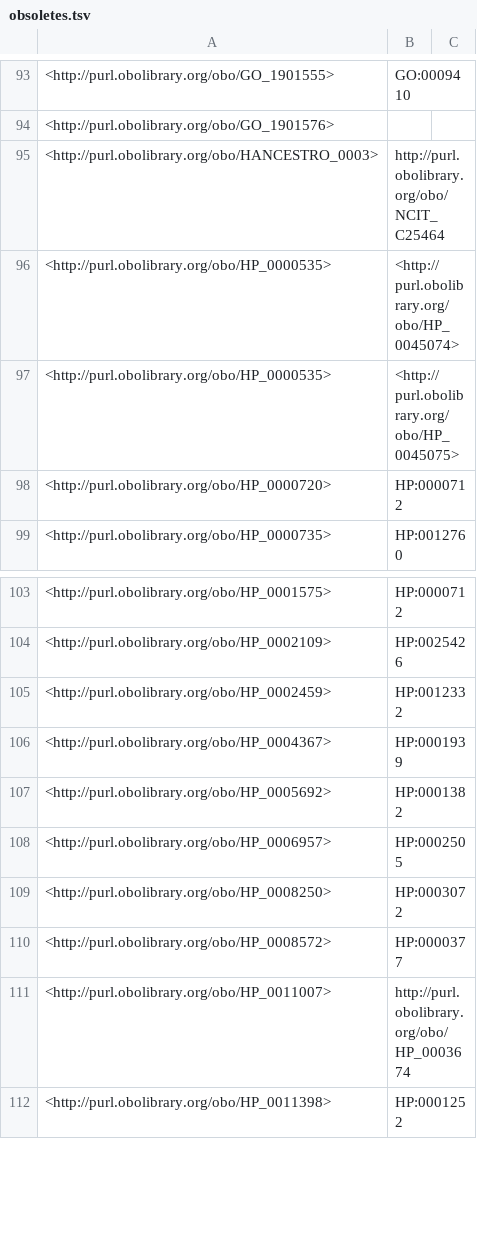
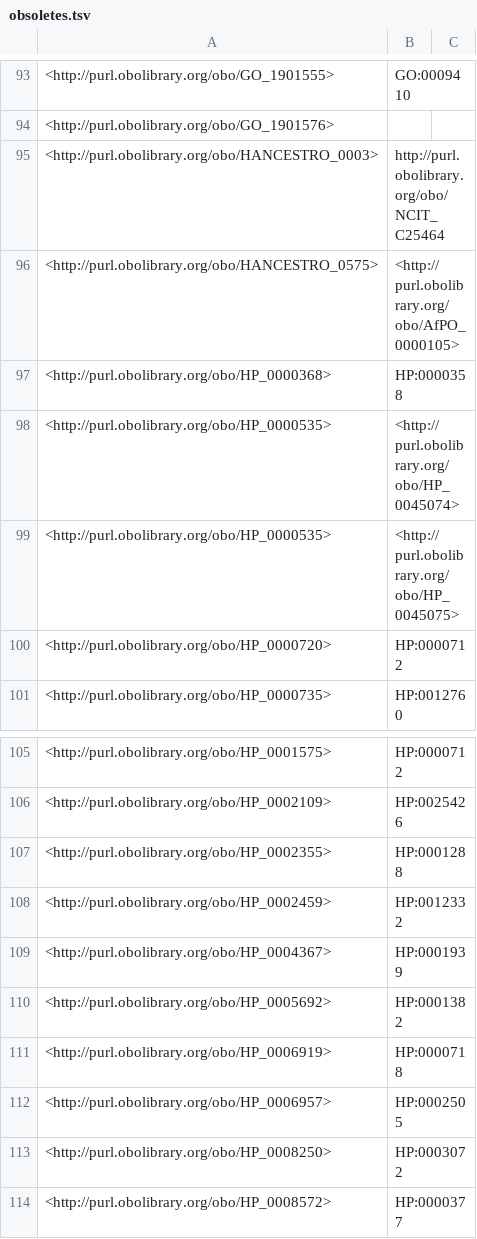
Before and after one commit to EBISPOT/efo, a TSV file: src/ontology/reports/obsoletes.tsv, drawn as a sheet; only a part is shown, gaps mark what is left out; the shorter side is filled out with more unchanged rows.

```diff
--- a/src/ontology/reports/obsoletes.tsv
+++ b/src/ontology/reports/obsoletes.tsv
@@ -95,2 +95,4 @@
 <http://purl.obolibrary.org/obo/HANCESTRO_0003>	"http://purl.obolibrary.org/obo/NCIT_C25464"	
+<http://purl.obolibrary.org/obo/HANCESTRO_0575>	<http://purl.obolibrary.org/obo/AfPO_0000105>	
+<http://purl.obolibrary.org/obo/HP_0000368>	"HP:0000358"	
 <http://purl.obolibrary.org/obo/HP_0000535>	<http://purl.obolibrary.org/obo/HP_0045074>	
@@ -104,2 +106,3 @@
 <http://purl.obolibrary.org/obo/HP_0002109>	"HP:0025426"	
+<http://purl.obolibrary.org/obo/HP_0002355>	"HP:0001288"	
 <http://purl.obolibrary.org/obo/HP_0002459>	"HP:0012332"	
@@ -107,2 +110,3 @@
 <http://purl.obolibrary.org/obo/HP_0005692>	"HP:0001382"	
+<http://purl.obolibrary.org/obo/HP_0006919>	"HP:0000718"	
 <http://purl.obolibrary.org/obo/HP_0006957>	"HP:0002505"	
```
Also changed, not shown: src/ontology/components/mondo_efo_mappings.template.tsv, src/ontology/components/mondo_efo_mappings.tsv, 16 other files.
